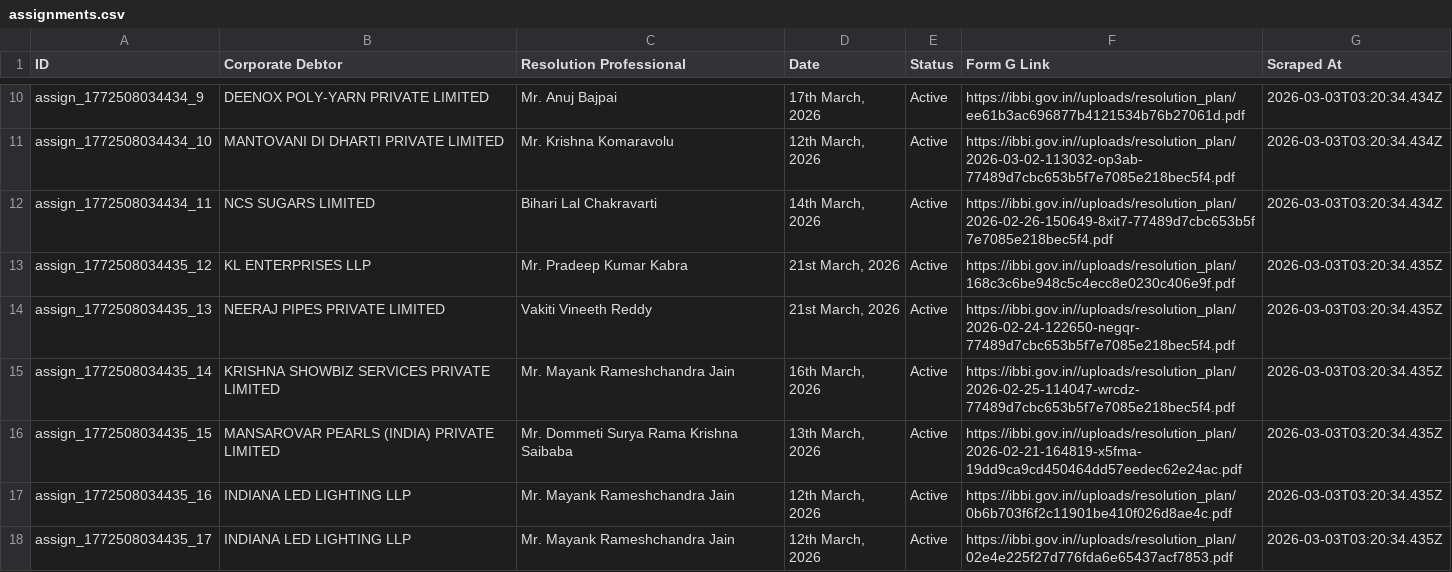
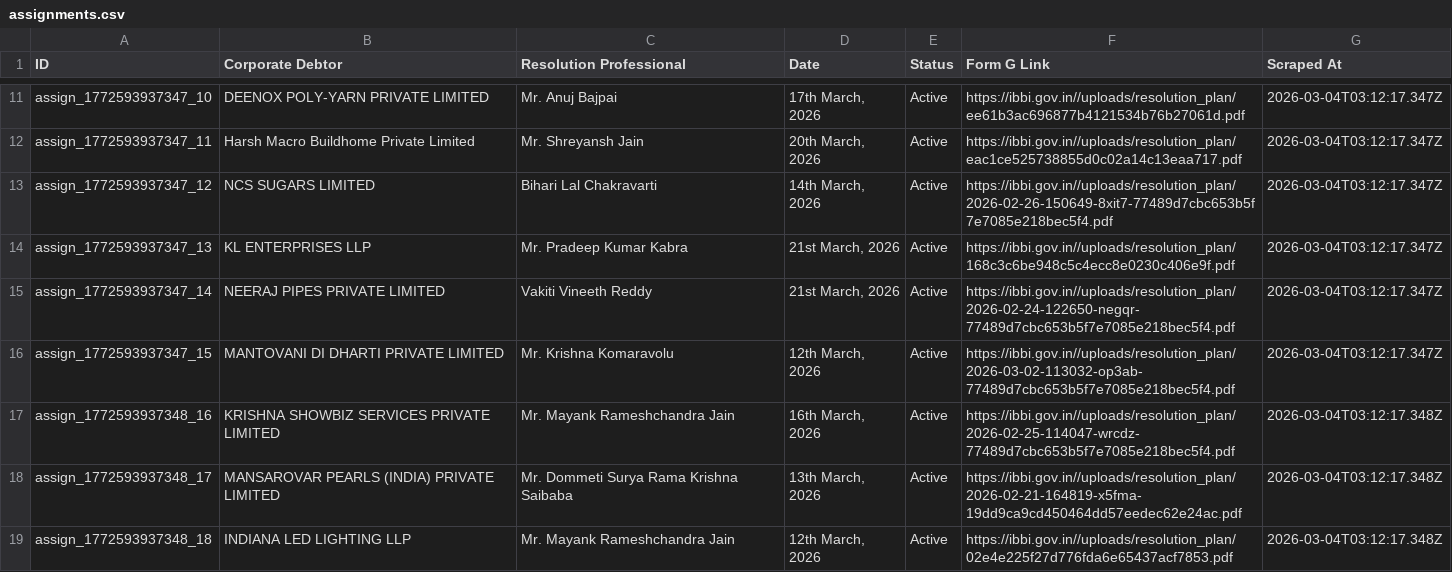
Before and after one commit to prometheus5863/form-g-aarsh, a CSV file: data/assignments.csv, drawn as a sheet; only a part is shown, gaps mark what is left out; removed rows and columns are numbered as before the commit, all else as after; the diff covers the shown part only; the diff names each change by its address in the sheet, - before the commit and + after, or states it on an @@ line.

```diff
--- a/data/assignments.csv
+++ b/data/assignments.csv
-A11 (ID): assign_1772508034434_9
+A11 (ID): assign_1772593937347_10
-G11 (Scraped At): 2026-03-03T03:20:34.434Z
+G11 (Scraped At): 2026-03-04T03:12:17.347Z
-row 11: assign_1772508034434_10 | MANTOVANI DI DHARTI PRIVATE LIMITED | Mr. Krishna Komaravolu | 12th March, 2026 | Active | https://ibbi.gov.in//uploads/resolution_plan/2026-03-02-113032-op3ab-77489d7cbc653b5f7e7085e218bec5f4.pdf | 2026-03-03T03:20:34.434Z
+row 12: assign_1772593937347_11 | Harsh Macro Buildhome Private Limited | Mr. Shreyansh Jain | 20th March, 2026 | Active | https://ibbi.gov.in//uploads/resolution_plan/eac1ce525738855d0c02a14c13eaa717.pdf | 2026-03-04T03:12:17.347Z
-A13 (ID): assign_1772508034434_11
+A13 (ID): assign_1772593937347_12
-G13 (Scraped At): 2026-03-03T03:20:34.434Z
+G13 (Scraped At): 2026-03-04T03:12:17.347Z
-A14 (ID): assign_1772508034435_12
+A14 (ID): assign_1772593937347_13
-G14:G15 (Scraped At): 2026-03-03T03:20:34.435Z
+G14:G15 (Scraped At): 2026-03-04T03:12:17.347Z
-A15 (ID): assign_1772508034435_13
+A15 (ID): assign_1772593937347_14
+row 16: assign_1772593937347_15 | MANTOVANI DI DHARTI PRIVATE LIMITED | Mr. Krishna Komaravolu | 12th March, 2026 | Active | https://ibbi.gov.in//uploads/resolution_plan/2026-03-02-113032-op3ab-77489d7cbc653b5f7e7085e218bec5f4.pdf | 2026-03-04T03:12:17.347Z
-A17 (ID): assign_1772508034435_14
+A17 (ID): assign_1772593937348_16
-G17:G18 (Scraped At): 2026-03-03T03:20:34.435Z
+G17:G18 (Scraped At): 2026-03-04T03:12:17.348Z
-A18 (ID): assign_1772508034435_15
+A18 (ID): assign_1772593937348_17
-row 17: assign_1772508034435_16 | INDIANA LED LIGHTING LLP | Mr. Mayank Rameshchandra Jain | 12th March, 2026 | Active | https://ibbi.gov.in//uploads/resolution_plan/0b6b703f6f2c11901be410f026d8ae4c.pdf | 2026-03-03T03:20:34.435Z
-A19 (ID): assign_1772508034435_17
+A19 (ID): assign_1772593937348_18
-G19 (Scraped At): 2026-03-03T03:20:34.435Z
+G19 (Scraped At): 2026-03-04T03:12:17.348Z
```
Also changed, not shown: 2 added rows, 2 removed rows and 22 edited cells elsewhere in this file, data/announcements.csv, data/public_announcements.csv.
